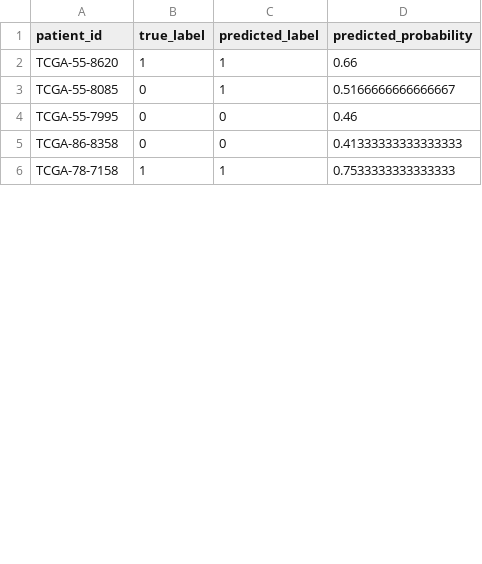
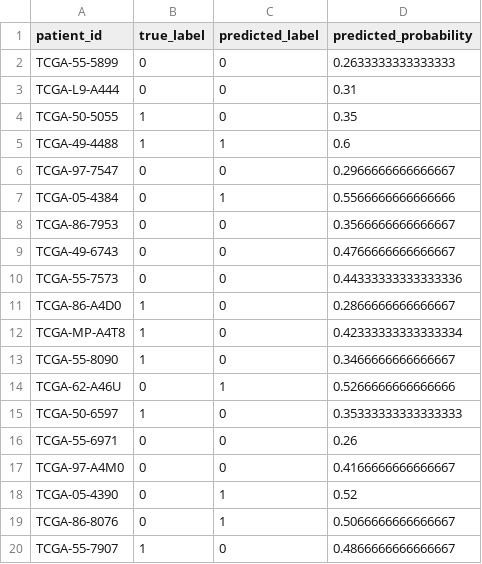
Before and after one commit to soumyaranmohanty/ONCOLENS, a CSV file: Data/feature_store/histopathology/OS_STATUS/test_predictions.csv, drawn as a sheet; only a part is shown; the diff covers the shown part only.

```diff
--- a/Data/feature_store/histopathology/OS_STATUS/test_predictions.csv
+++ b/Data/feature_store/histopathology/OS_STATUS/test_predictions.csv
@@ -1,6 +1,20 @@
 patient_id,true_label,predicted_label,predicted_probability
-TCGA-55-8620,1,1,0.66
-TCGA-55-8085,0,1,0.5166666666666667
-TCGA-55-7995,0,0,0.46
-TCGA-86-8358,0,0,0.41333333333333333
-TCGA-78-7158,1,1,0.7533333333333333
+TCGA-55-5899,0,0,0.2633333333333333
+TCGA-L9-A444,0,0,0.31
+TCGA-50-5055,1,0,0.35
+TCGA-49-4488,1,1,0.6
+TCGA-97-7547,0,0,0.2966666666666667
+TCGA-05-4384,0,1,0.5566666666666666
+TCGA-86-7953,0,0,0.3566666666666667
+TCGA-49-6743,0,0,0.4766666666666667
+TCGA-55-7573,0,0,0.44333333333333336
+TCGA-86-A4D0,1,0,0.2866666666666667
+TCGA-MP-A4T8,1,0,0.42333333333333334
+TCGA-55-8090,1,0,0.3466666666666667
+TCGA-62-A46U,0,1,0.5266666666666666
+TCGA-50-6597,1,0,0.35333333333333333
+TCGA-55-6971,0,0,0.26
+TCGA-97-A4M0,0,0,0.4166666666666667
+TCGA-05-4390,0,1,0.52
+TCGA-86-8076,0,1,0.5066666666666667
+TCGA-55-7907,1,0,0.4866666666666667
```
Also changed, not shown: 4 added rows, 2 removed rows and 4 edited cells elsewhere in this file, Data/feature_store/histopathology/PFS_STATUS/test_predictions.csv, Data/feature_store/histopathology/Stage/test_predictions.csv, 29 other files.
